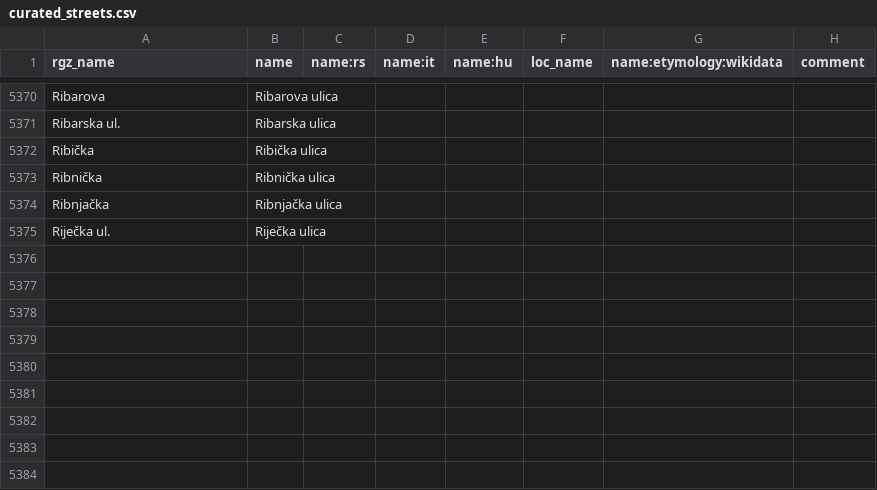
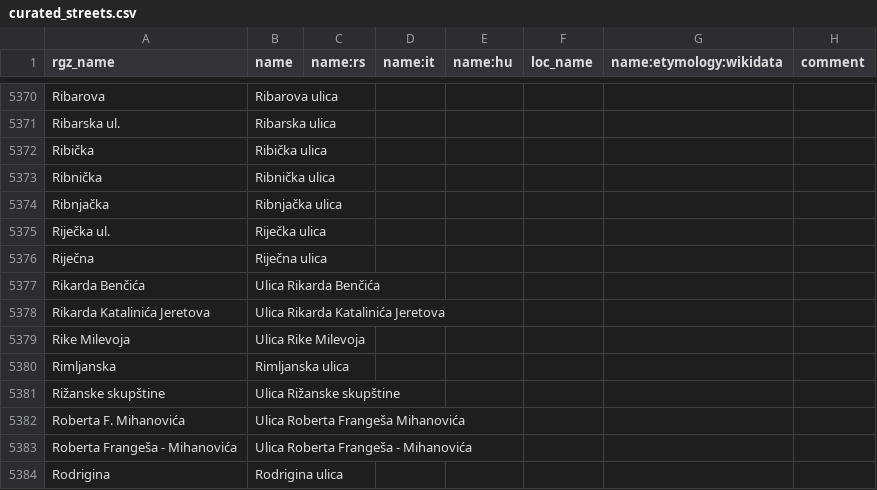
Before and after one commit to osm-hr/adresniregistar-ispravci, a CSV file: curated_streets.csv, drawn as a sheet; only a part is shown, gaps mark what is left out; the diff names each change by its address in the sheet, - before the commit and + after, or states it on an @@ line.

Commit message:
Još malo R

```diff
--- a/curated_streets.csv
+++ b/curated_streets.csv
+row 5376: Riječna | Riječna ulica
+row 5377: Rikarda Benčića | Ulica Rikarda Benčića
+row 5378: Rikarda Katalinića Jeretova | Ulica Rikarda Katalinića Jeretova
+row 5379: Rike Milevoja | Ulica Rike Milevoja
+row 5380: Rimljanska | Rimljanska ulica
+row 5381: Rižanske skupštine | Ulica Rižanske skupštine
+row 5382: Roberta F. Mihanovića | Ulica Roberta Frangeša Mihanovića
+row 5383: Roberta Frangeša - Mihanovića | Ulica Roberta Frangeša - Mihanovića
+row 5384: Rodrigina | Rodrigina ulica
```
